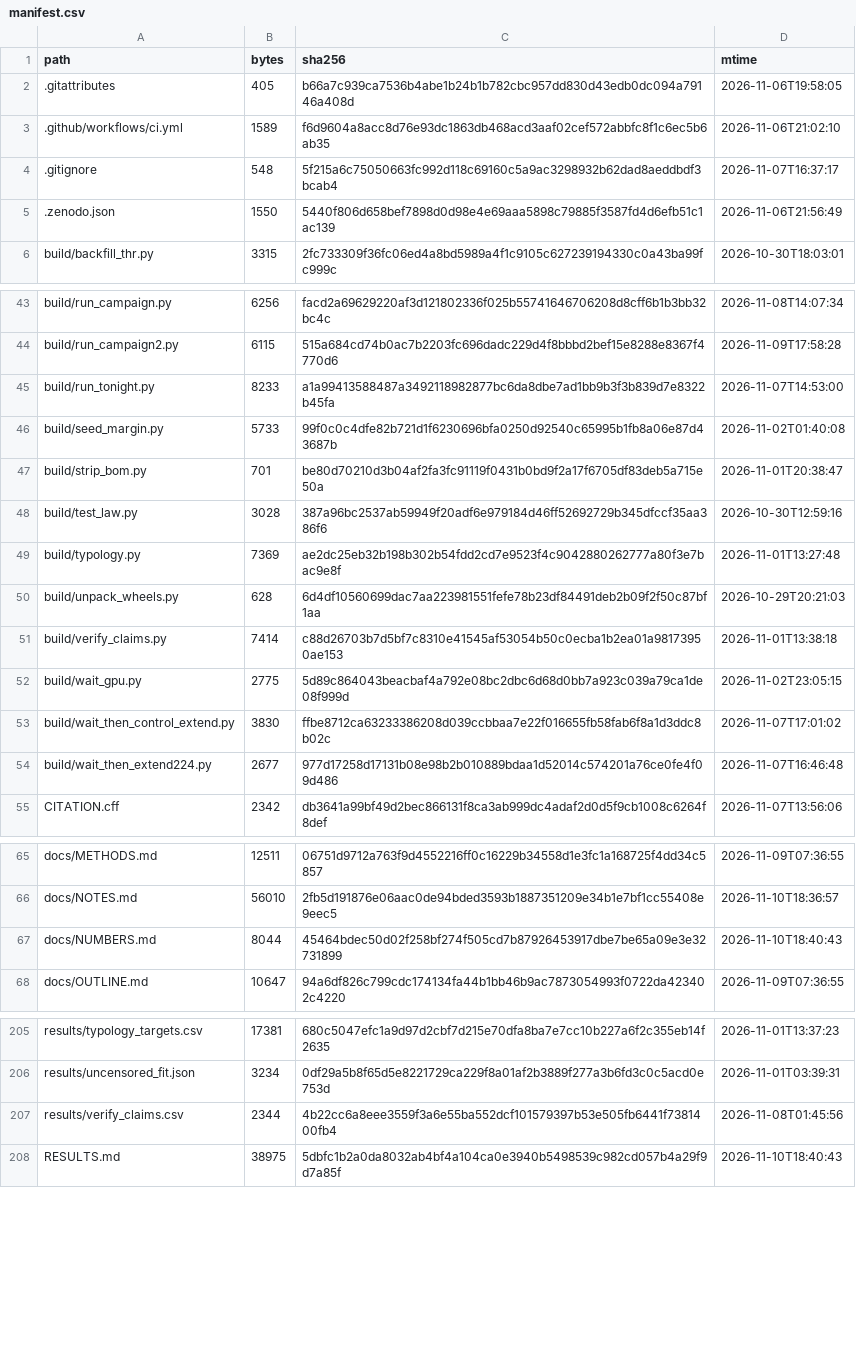
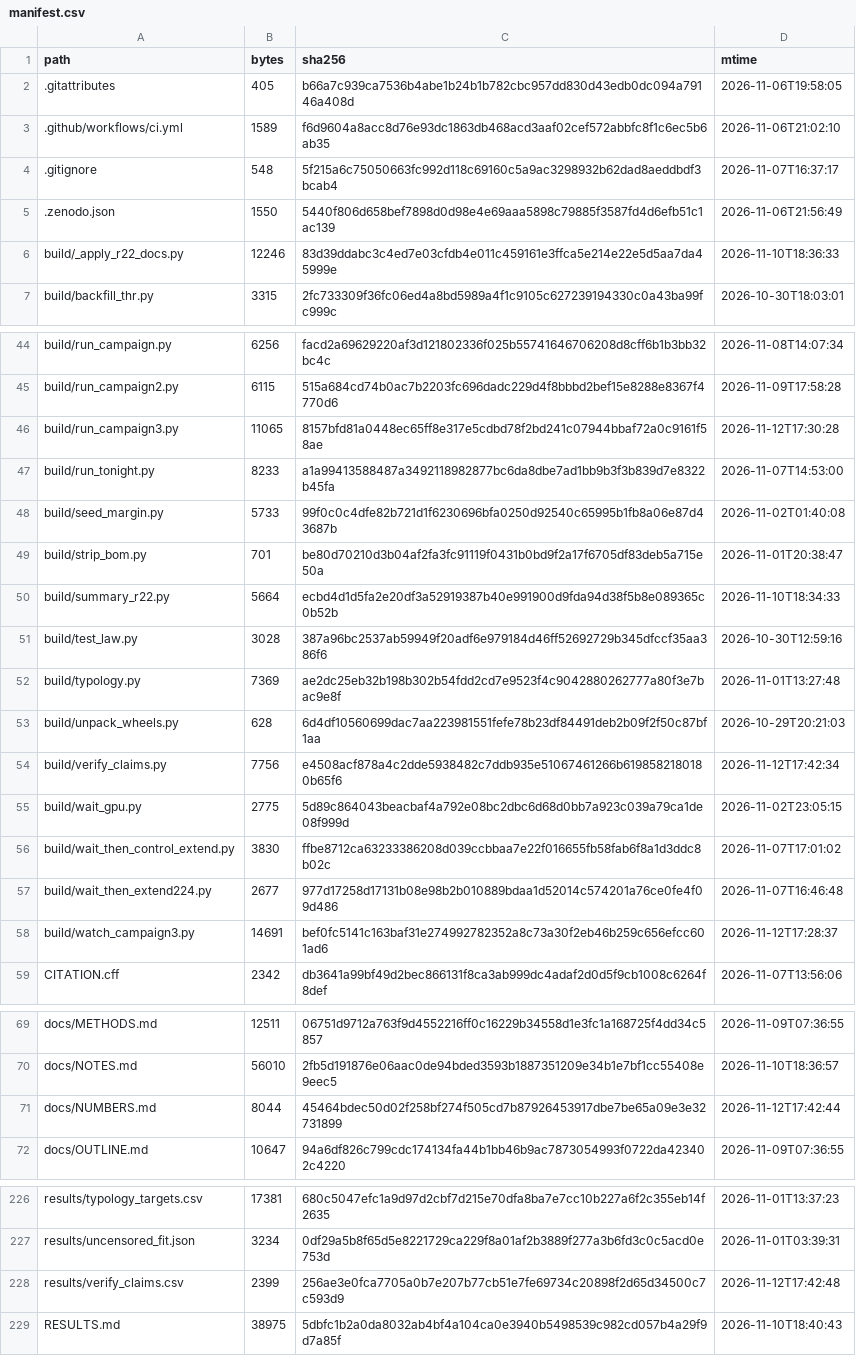
Before and after one commit to wyw-yy/medmem-law, a CSV file: results/manifest.csv, drawn as a sheet; only a part is shown, gaps mark what is left out; the diff covers the shown part only.

```diff
--- a/results/manifest.csv
+++ b/results/manifest.csv
@@ -5,2 +5,3 @@ path,bytes,sha256,mtime
 .zenodo.json,1550,5440f806d658bef7898d0d98e4e69aaa5898c79885f3587fd4d6efb51c1ac139,2026-11-06T21:56:49
+build/_apply_r22_docs.py,12246,83d39ddabc3c4ed7e03cfdb4e011c459161e3ffca5e214e22e5d5aa7da45999e,2026-11-10T18:36:33
 build/backfill_thr.py,3315,2fc733309f36fc06ed4a8bd5989a4f1c9105c627239194330c0a43ba99fc999c,2026-10-30T18:03:01
@@ -44,2 +45,3 @@ build/run_campaign.py,6256,facd2a69629220af3d121802336f025b55741646706208d8cff6b
 build/run_campaign2.py,6115,515a684cd74b0ac7b2203fc696dadc229d4f8bbbd2bef15e8288e8367f4770d6,2026-11-09T17:58:28
+build/run_campaign3.py,11065,8157bfd81a0448ec65ff8e317e5cdbd78f2bd241c07944bbaf72a0c9161f58ae,2026-11-12T17:30:28
 build/run_tonight.py,8233,a1a99413588487a3492118982877bc6da8dbe7ad1bb9b3f3b839d7e8322b45fa,2026-11-07T14:53:00
@@ -47,2 +49,3 @@ build/seed_margin.py,5733,99f0c0c4dfe82b721d1f6230696bfa0250d92540c65995b1fb8a06
 build/strip_bom.py,701,be80d70210d3b04af2fa3fc91119f0431b0bd9f2a17f6705df83deb5a715e50a,2026-11-01T20:38:47
+build/summary_r22.py,5664,ecbd4d1d5fa2e20df3a52919387b40e991900d9fda94d38f5b8e089365c0b52b,2026-11-10T18:34:33
 build/test_law.py,3028,387a96bc2537ab59949f20adf6e979184d46ff52692729b345dfccf35aa386f6,2026-10-30T12:59:16
@@ -50,3 +53,3 @@ build/typology.py,7369,ae2dc25eb32b198b302b54fdd2cd7e9523f4c9042880262777a80f3e7
 build/unpack_wheels.py,628,6d4df10560699dac7aa223981551fefe78b23df84491deb2b09f2f50c87bf1aa,2026-10-29T20:21:03
-build/verify_claims.py,7414,c88d26703b7d5bf7c8310e41545af53054b50c0ecba1b2ea01a98173950ae153,2026-11-01T13:38:18
+build/verify_claims.py,7756,e4508acf878a4c2dde5938482c7ddb935e51067461266b6198582180180b65f6,2026-11-12T17:42:34
 build/wait_gpu.py,2775,5d89c864043beacbaf4a792e08bc2dbc6d68d0bb7a923c039a79ca1de08f999d,2026-11-02T23:05:15
@@ -54,2 +57,3 @@ build/wait_then_control_extend.py,3830,ffbe8712ca63233386208d039ccbbaa7e22f01665
 build/wait_then_extend224.py,2677,977d17258d17131b08e98b2b010889bdaa1d52014c574201a76ce0fe4f09d486,2026-11-07T16:46:48
+build/watch_campaign3.py,14691,bef0fc5141c163baf31e274992782352a8c73a30f2eb46b259c656efcc601ad6,2026-11-12T17:28:37
 CITATION.cff,2342,db3641a99bf49d2bec866131f8ca3ab999dc4adaf2d0d5f9cb1008c6264f8def,2026-11-07T13:56:06
@@ -66,3 +70,3 @@ docs/METHODS.md,12511,06751d9712a763f9d4552216ff0c16229b34558d1e3fc1a168725f4dd3
 docs/NOTES.md,56010,2fb5d191876e06aac0de94bded3593b1887351209e34b1e7bf1cc55408e9eec5,2026-11-10T18:36:57
-docs/NUMBERS.md,8044,45464bdec50d02f258bf274f505cd7b87926453917dbe7be65a09e3e32731899,2026-11-10T18:40:43
+docs/NUMBERS.md,8044,45464bdec50d02f258bf274f505cd7b87926453917dbe7be65a09e3e32731899,2026-11-12T17:42:44
 docs/OUTLINE.md,10647,94a6df826c799cdc174134fa44b1bb46b9ac7873054993f0722da423402c4220,2026-11-09T07:36:55
@@ -206,3 +227,3 @@ results/typology_targets.csv,17381,680c5047efc1a9d97d2cbf7d215e70dfa8ba7e7cc10b2
 results/uncensored_fit.json,3234,0df29a5b8f65d5e8221729ca229f8a01af2b3889f277a3b6fd3c0c5acd0e753d,2026-11-01T03:39:31
-results/verify_claims.csv,2344,4b22cc6a8eee3559f3a6e55ba552dcf101579397b53e505fb6441f7381400fb4,2026-11-08T01:45:56
+results/verify_claims.csv,2399,256ae3e0fca7705a0b7e207b77cb51e7fe69734c20898f2d65d34500c7c593d9,2026-11-12T17:42:48
 RESULTS.md,38975,5dbfc1b2a0da8032ab4bf4a104ca0e3940b5498539c982cd057b4a29f9d7a85f,2026-11-10T18:40:43
```
Also changed, not shown: 17 added rows elsewhere in this file, results/verify_claims.csv, 3 other files.
